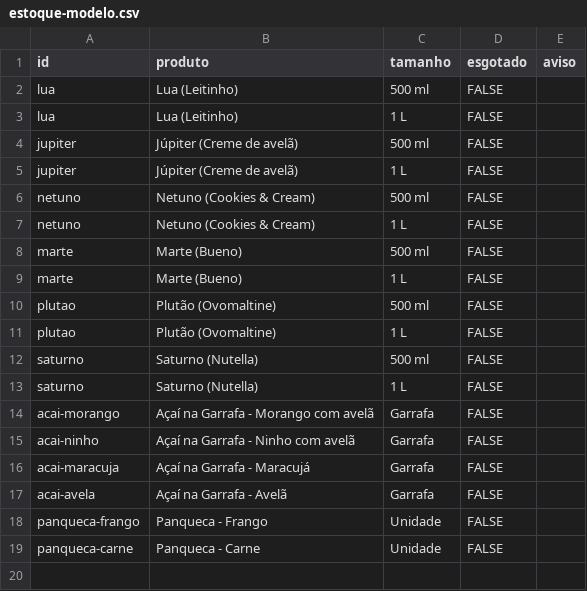
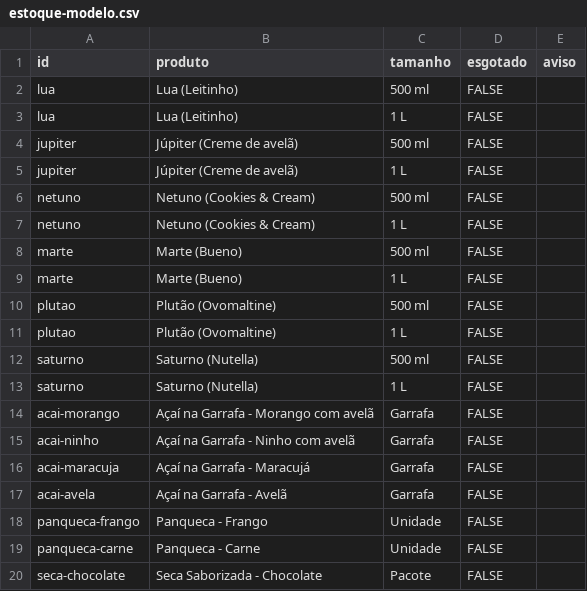
Before and after one commit to gussouto/piporia-v2, a CSV file: docs/estoque-modelo.csv, drawn as a sheet.

```diff
--- a/docs/estoque-modelo.csv
+++ b/docs/estoque-modelo.csv
@@ -19 +19,2 @@ panqueca-frango,Panqueca - Frango,Unidade,FALSE,
 panqueca-carne,Panqueca - Carne,Unidade,FALSE,
+seca-chocolate,Seca Saborizada - Chocolate,Pacote,FALSE,
```
Also changed, not shown: 3 other files.
